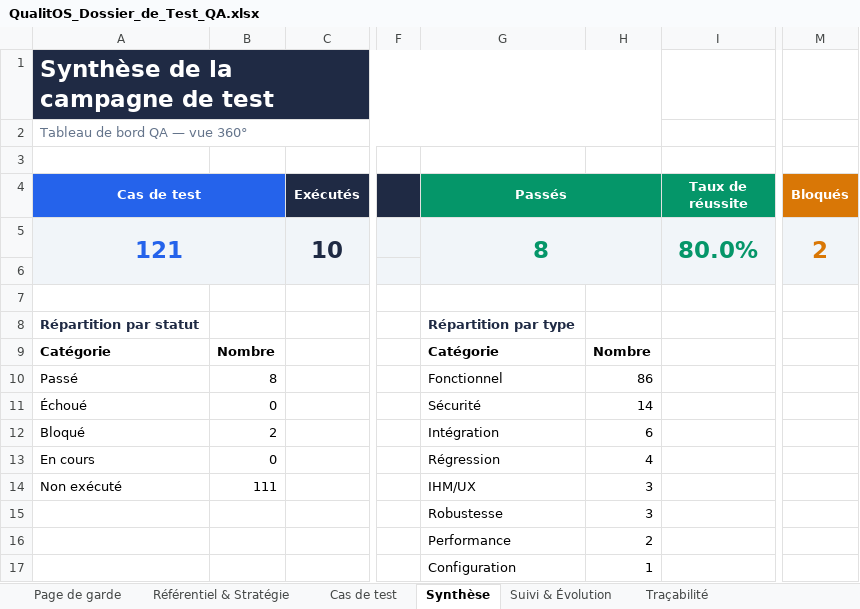
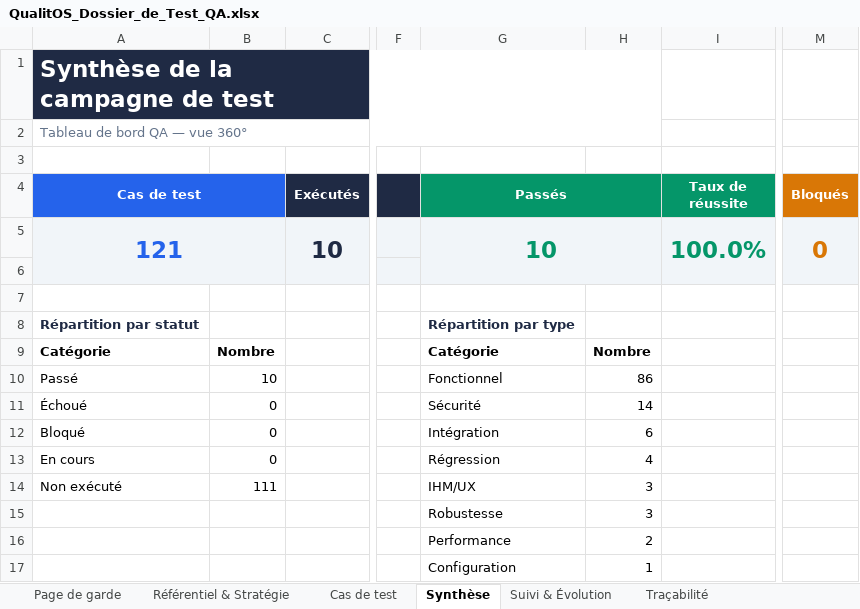
Before and after one commit to Couldevlop/qualitos, an Excel workbook: docs/qa/QualitOS_Dossier_de_Test_QA.xlsx, sheet Synthèse, drawn as a sheet; only a part is shown, gaps mark what is left out; values as stored, in another font and other column widths than the file's, no borders; charts and pictures not drawn; the diff names each change by its address in the sheet, - before the commit and + after, or states it on an @@ line.

Commit message:
test(qa): clôture ANO-007 — TC-5S-004 (Vision CV) et TC-5S-005 (heatmap) Passés
Re-test après implémentation : heatmap rendue et carte Vision présente sur un
audit réel (smoke Playwright). Dossier QA, journal d'exécution et journal
d'anomalies (ANO-007 Résolu) mis à jour + captures.

```diff
--- a/docs/qa/QualitOS_Dossier_de_Test_QA.xlsx (sheet Synthèse)
+++ b/docs/qa/QualitOS_Dossier_de_Test_QA.xlsx (sheet Synthèse)
-G5 (Passés): 8
+G5 (Passés): 10
-I5 (Taux de réussite): 80.0%
+I5 (Taux de réussite): 100.0%
-M5 (Bloqués): 2
+M5 (Bloqués): 0
-B10: 8
+B10: 10
-B12: 2
+B12: 0
```
Also changed, not shown: sheet Journal d'exécution, sheet Journal d'anomalies, sheet Cas de test, sheet Suivi & Évolution, 3 other files.
